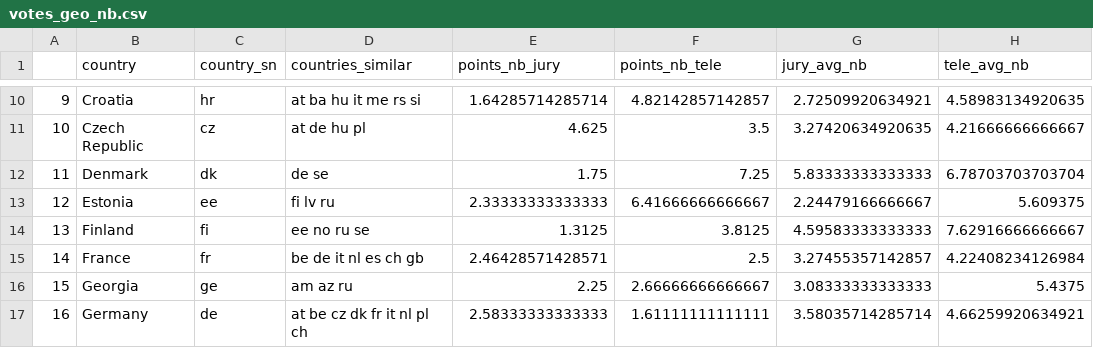
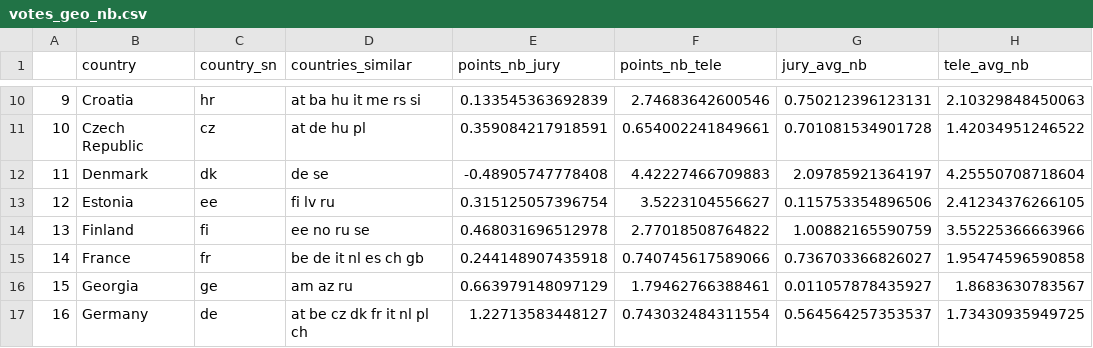
Before and after one commit to laurabpaulsen/eurovision-voting-bias, a CSV file: data/votes_geo_nb.csv, drawn as a sheet; only a part is shown, gaps mark what is left out; the diff covers the shown part only.

```diff
--- a/data/votes_geo_nb.csv
+++ b/data/votes_geo_nb.csv
@@ -10,8 +10,8 @@
-"9","Croatia","hr","at ba hu it me rs si",1.64285714285714,4.82142857142857,2.72509920634921,4.58983134920635
-"10","Czech Republic","cz","at de hu pl",4.625,3.5,3.27420634920635,4.21666666666667
-"11","Denmark","dk","de se",1.75,7.25,5.83333333333333,6.78703703703704
-"12","Estonia","ee","fi lv ru",2.33333333333333,6.41666666666667,2.24479166666667,5.609375
-"13","Finland","fi","ee no ru se",1.3125,3.8125,4.59583333333333,7.62916666666667
-"14","France","fr","be de it nl es ch gb",2.46428571428571,2.5,3.27455357142857,4.22408234126984
-"15","Georgia","ge","am az ru",2.25,2.66666666666667,3.08333333333333,5.4375
-"16","Germany","de","at be cz dk fr it nl pl ch",2.58333333333333,1.61111111111111,3.58035714285714,4.66259920634921
+"9","Croatia","hr","at ba hu it me rs si",0.133545363692839,2.74683642600546,0.750212396123131,2.10329848450063
+"10","Czech Republic","cz","at de hu pl",0.359084217918591,0.654002241849661,0.701081534901728,1.42034951246522
+"11","Denmark","dk","de se",-0.48905747778408,4.42227466709883,2.09785921364197,4.25550708718604
+"12","Estonia","ee","fi lv ru",0.315125057396754,3.5223104556627,0.115753354896506,2.41234376266105
+"13","Finland","fi","ee no ru se",0.468031696512978,2.77018508764822,1.00882165590759,3.55225366663966
+"14","France","fr","be de it nl es ch gb",0.244148907435918,0.740745617589066,0.736703366826027,1.95474596590858
+"15","Georgia","ge","am az ru",0.663979148097129,1.79462766388461,0.011057878435927,1.8683630783567
+"16","Germany","de","at be cz dk fr it nl pl ch",1.22713583448127,0.743032484311554,0.564564257353537,1.73430935949725
```
Also changed, not shown: 120 edited cells elsewhere in this file, data/votes_cultural_similarity.csv, 2 other files.
